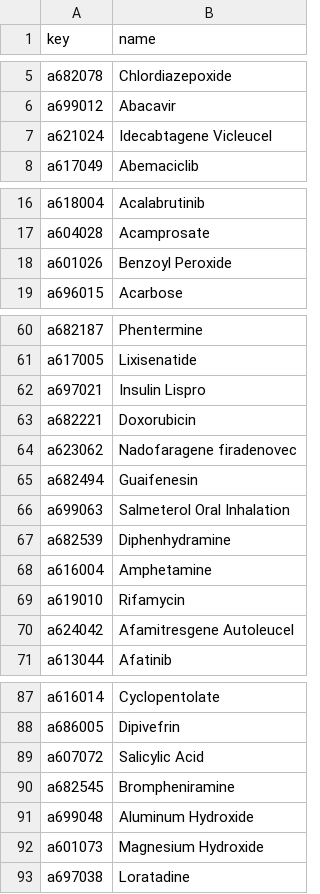
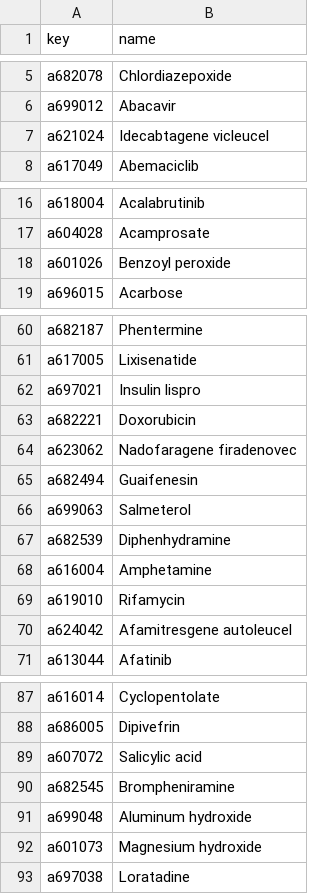
Before and after one commit to dilnipath/side_effect_prediction_model, a CSV file: data/drug_keys_copy.csv, drawn as a sheet; only a part is shown, gaps mark what is left out; the diff covers the shown part only.

```diff
--- a/data/drug_keys_copy.csv
+++ b/data/drug_keys_copy.csv
@@ -6,3 +6,3 @@ a682078,Chlordiazepoxide
 a699012,Abacavir
-a621024,Idecabtagene Vicleucel
+a621024,Idecabtagene vicleucel
 a617049,Abemaciclib
@@ -17,3 +17,3 @@ a618004,Acalabrutinib
 a604028,Acamprosate
-a601026,Benzoyl Peroxide
+a601026,Benzoyl peroxide
 a696015,Acarbose
@@ -61,3 +61,3 @@ a682187,Phentermine
 a617005,Lixisenatide
-a697021,Insulin Lispro
+a697021,Insulin lispro
 a682221,Doxorubicin
@@ -65,3 +65,3 @@ a623062,Nadofaragene firadenovec
 a682494,Guaifenesin
-a699063,Salmeterol Oral Inhalation
+a699063,Salmeterol
 a682539,Diphenhydramine
@@ -69,3 +69,3 @@ a616004,Amphetamine
 a619010,Rifamycin
-a624042,Afamitresgene Autoleucel
+a624042,Afamitresgene autoleucel
 a613044,Afatinib
@@ -88,6 +88,6 @@ a616014,Cyclopentolate
 a686005,Dipivefrin
-a607072,Salicylic Acid
+a607072,Salicylic acid
 a682545,Brompheniramine
-a699048,Aluminum Hydroxide
-a601073,Magnesium Hydroxide
+a699048,Aluminum hydroxide
+a601073,Magnesium hydroxide
 a697038,Loratadine
```
Also changed, not shown: 2 edited cells elsewhere in this file, data/drug_keys.csv, data/drug_side_effects.csv, 5 other files.
